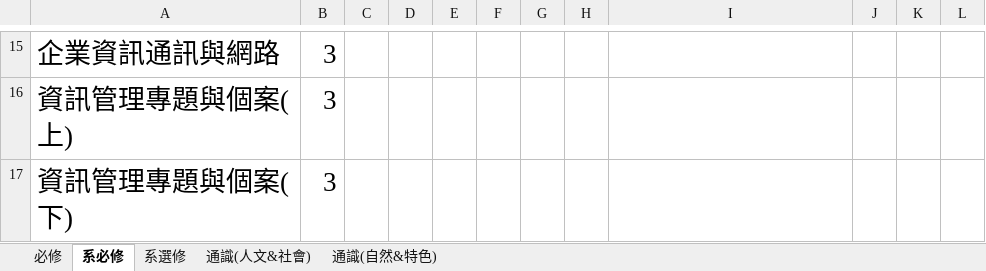
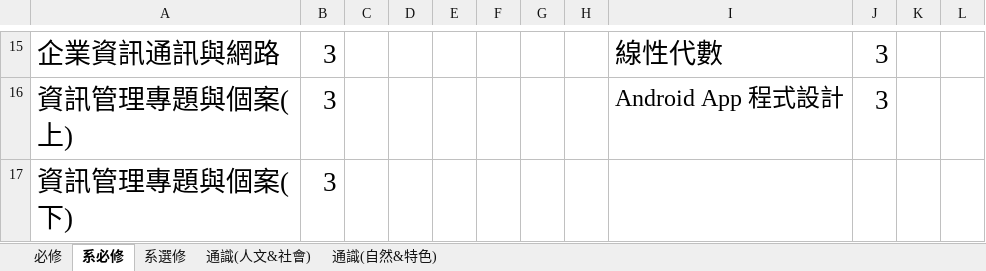
Before and after one commit to tommygood/imCredit, an Excel workbook: media/Excel/109_data.xlsx, sheet 系必修, drawn as a sheet; only a part is shown, gaps mark what is left out; values as stored, in another font and other column widths than the file's, no borders; the diff covers the shown part only; the diff names each change by its address in the sheet, - before the commit and + after, or states it on an @@ line.

```diff
--- a/media/Excel/109_data.xlsx (sheet 系必修)
+++ b/media/Excel/109_data.xlsx (sheet 系必修)
-I15: (empty)
+I15: 線性代數
-J15:J16: (empty)
+J15:J16: 3
-I16: (empty)
+I16: Android App 程式設計
```
Also changed, not shown: 1 added row, 1 removed row, 23 edited cells and cell formats elsewhere in this sheet, sheet 系選修, sheet 通識(自然&特色), sheet 通識(人文&社會), 2 other files.
